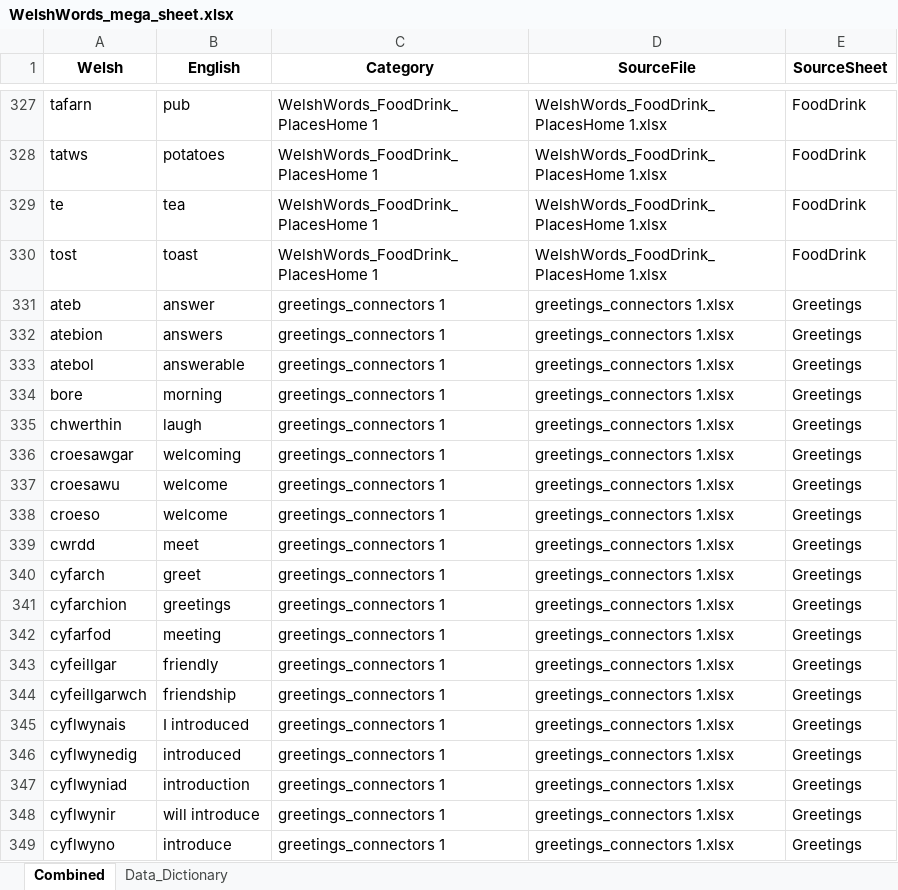
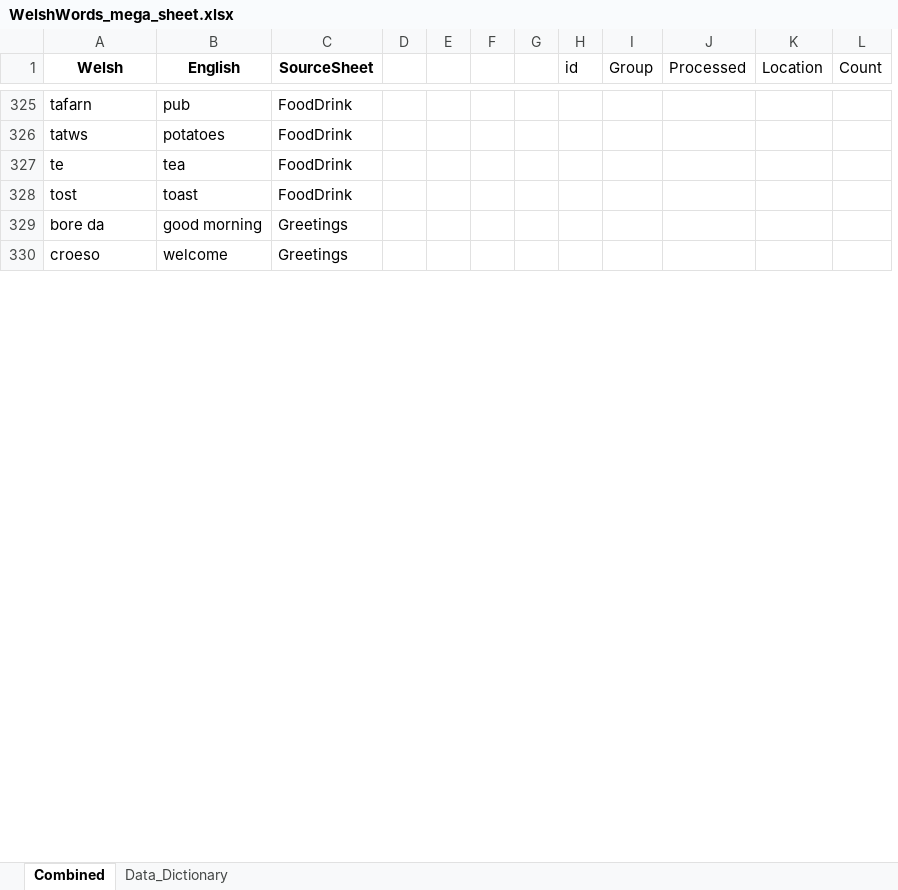
Before and after one commit to GarethHarcombe/1000-words, an Excel workbook: data/welsh word/WelshWords_mega_sheet.xlsx, sheet Combined, drawn as a sheet; only a part is shown, gaps mark what is left out; values as stored, in another font and other column widths than the file's, no borders; charts and pictures not drawn; removed rows and columns are numbered as before the commit, all else as after; the diff covers the shown part only; the diff names each change by its address in the sheet, - before the commit and + after, or states it on an @@ line.

Commit message:
feat: userContext word updates
plus word category updates

```diff
--- a/data/welsh word/WelshWords_mega_sheet.xlsx (sheet Combined)
+++ b/data/welsh word/WelshWords_mega_sheet.xlsx (sheet Combined)
-column C (Category), rows 327-330: all WelshWords_FoodDrink_PlacesHome 1; row 334: greetings_connectors 1; row 338: greetings_connectors 1
-column D (SourceFile), rows 327-330: all WelshWords_FoodDrink_PlacesHome 1.xlsx; row 334: greetings_connectors 1.xlsx; row 338: greetings_connectors 1.xlsx
+column D, empty
+column E, empty
+column F, empty
+column G, empty
+column H (id), empty
+column I (Group), empty
+column J (Processed), empty
+column K (Location), empty
+column L (Count), empty
-row 331: ateb | answer | greetings_connectors 1 | greetings_connectors 1.xlsx | Greetings
-row 332: atebion | answers | greetings_connectors 1 | greetings_connectors 1.xlsx | Greetings
-row 333: atebol | answerable | greetings_connectors 1 | greetings_connectors 1.xlsx | Greetings
-A329 (Welsh): bore
+A329 (Welsh): bore da
-B329 (English): morning
+B329 (English): good morning
-row 335: chwerthin | laugh | greetings_connectors 1 | greetings_connectors 1.xlsx | Greetings
-row 336: croesawgar | welcoming | greetings_connectors 1 | greetings_connectors 1.xlsx | Greetings
-row 337: croesawu | welcome | greetings_connectors 1 | greetings_connectors 1.xlsx | Greetings
-row 339: cwrdd | meet | greetings_connectors 1 | greetings_connectors 1.xlsx | Greetings
-row 340: cyfarch | greet | greetings_connectors 1 | greetings_connectors 1.xlsx | Greetings
-row 341: cyfarchion | greetings | greetings_connectors 1 | greetings_connectors 1.xlsx | Greetings
-row 342: cyfarfod | meeting | greetings_connectors 1 | greetings_connectors 1.xlsx | Greetings
-row 343: cyfeillgar | friendly | greetings_connectors 1 | greetings_connectors 1.xlsx | Greetings
-row 344: cyfeillgarwch | friendship | greetings_connectors 1 | greetings_connectors 1.xlsx | Greetings
-row 345: cyflwynais | I introduced | greetings_connectors 1 | greetings_connectors 1.xlsx | Greetings
-row 346: cyflwynedig | introduced | greetings_connectors 1 | greetings_connectors 1.xlsx | Greetings
-row 347: cyflwyniad | introduction | greetings_connectors 1 | greetings_connectors 1.xlsx | Greetings
-row 348: cyflwynir | will introduce | greetings_connectors 1 | greetings_connectors 1.xlsx | Greetings
-row 349: cyflwyno | introduce | greetings_connectors 1 | greetings_connectors 1.xlsx | Greetings
```
Also changed, not shown: 39 added rows, 101 removed rows and 11 edited cells elsewhere in this sheet, charts or pictures, 14 other files.
